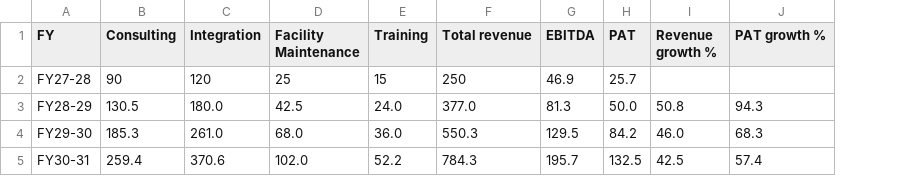
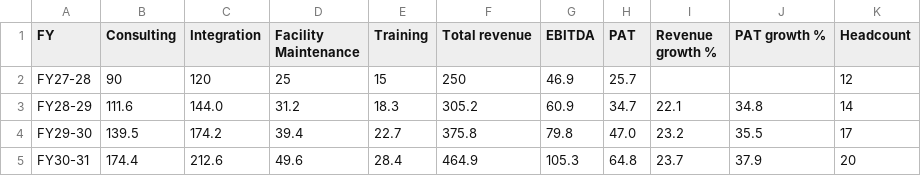
Before and after one commit to bbseverest-cloud/Green, a CSV file: plan/div_model.csv, drawn as a sheet; only a part is shown; the diff covers the shown part only; the diff names each change by its address in the sheet, - before the commit and + after, or states it on an @@ line.

```diff
--- a/plan/div_model.csv
+++ b/plan/div_model.csv
+column K (Headcount), rows 2-5: 12 | 14 | 17 | 20
-B3 (Consulting): 130.5
+B3 (Consulting): 111.6
-C3 (Integration): 180.0
+C3 (Integration): 144.0
-D3 (Facility Maintenance): 42.5
+D3 (Facility Maintenance): 31.2
-E3 (Training): 24.0
+E3 (Training): 18.3
-F3 (Total revenue): 377.0
+F3 (Total revenue): 305.2
-G3 (EBITDA): 81.3
+G3 (EBITDA): 60.9
-H3 (PAT): 50.0
+H3 (PAT): 34.7
-I3 (Revenue growth %): 50.8
+I3 (Revenue growth %): 22.1
-J3 (PAT growth %): 94.3
+J3 (PAT growth %): 34.8
-B4 (Consulting): 185.3
+B4 (Consulting): 139.5
-C4 (Integration): 261.0
+C4 (Integration): 174.2
-D4 (Facility Maintenance): 68.0
+D4 (Facility Maintenance): 39.4
-E4 (Training): 36.0
+E4 (Training): 22.7
-F4 (Total revenue): 550.3
+F4 (Total revenue): 375.8
-G4 (EBITDA): 129.5
+G4 (EBITDA): 79.8
-H4 (PAT): 84.2
+H4 (PAT): 47.0
-I4 (Revenue growth %): 46.0
+I4 (Revenue growth %): 23.2
-J4 (PAT growth %): 68.3
+J4 (PAT growth %): 35.5
-B5 (Consulting): 259.4
+B5 (Consulting): 174.4
-C5 (Integration): 370.6
+C5 (Integration): 212.6
-D5 (Facility Maintenance): 102.0
+D5 (Facility Maintenance): 49.6
-E5 (Training): 52.2
+E5 (Training): 28.4
-F5 (Total revenue): 784.3
+F5 (Total revenue): 464.9
-G5 (EBITDA): 195.7
+G5 (EBITDA): 105.3
-H5 (PAT): 132.5
+H5 (PAT): 64.8
-I5 (Revenue growth %): 42.5
+I5 (Revenue growth %): 23.7
-J5 (PAT growth %): 57.4
+J5 (PAT growth %): 37.9
```
Also changed, not shown: 54 edited cells elsewhere in this file, 1 other file.
